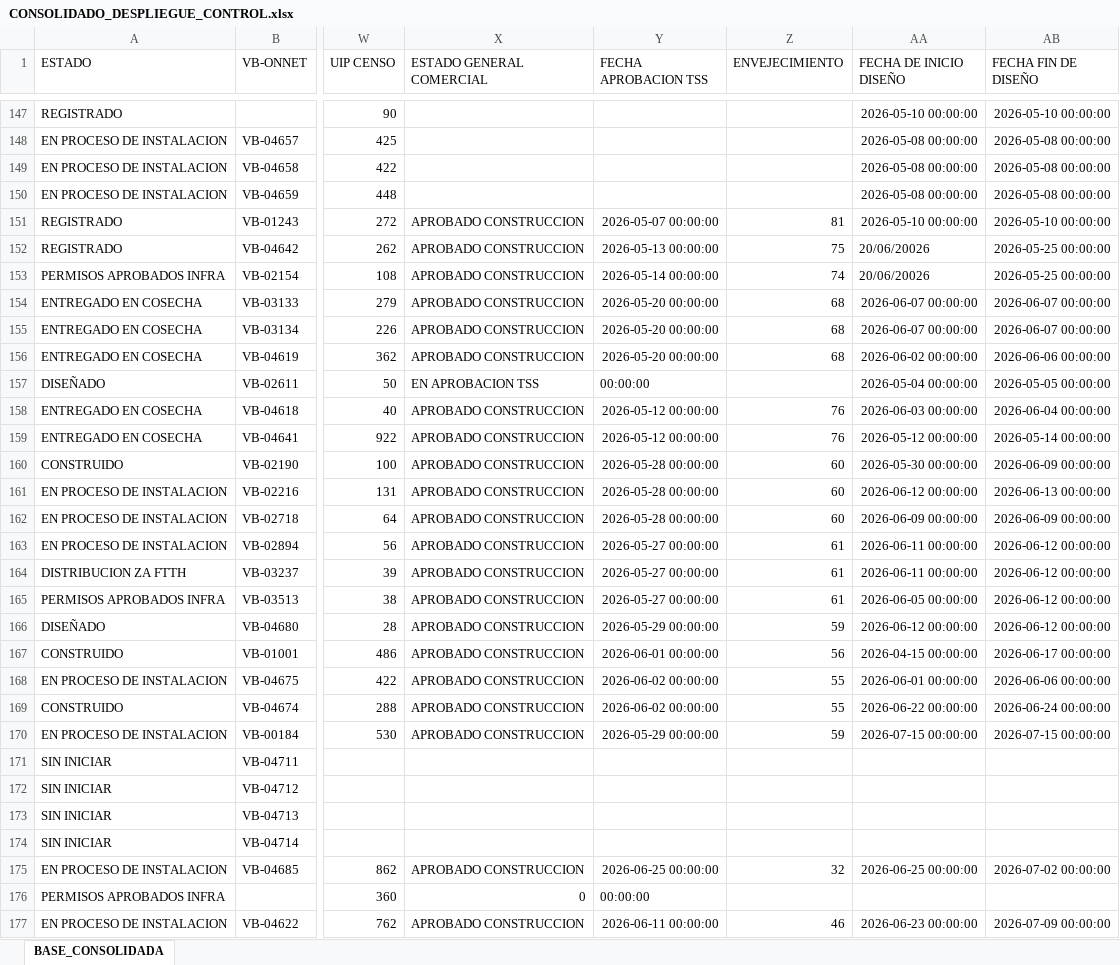
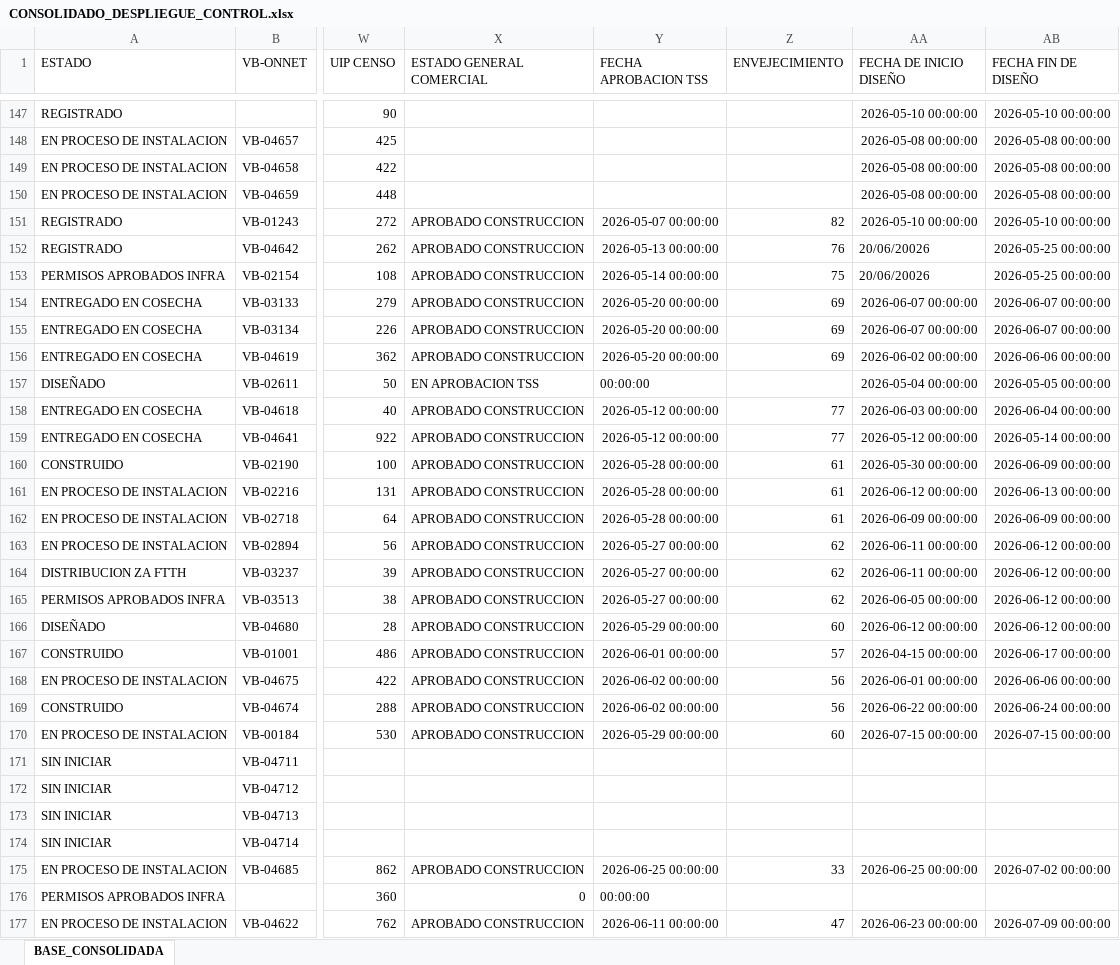
Before and after one commit to luismendoza0523-source/Dashboard-streamlit_app.py, an Excel workbook: CONSOLIDADO_DESPLIEGUE_CONTROL.xlsx, sheet BASE_CONSOLIDADA, drawn as a sheet; only a part is shown, gaps mark what is left out; values as stored, in another font and other column widths than the file's, no borders; the diff covers the shown part only; the diff names each change by its address in the sheet, - before the commit and + after, or states it on an @@ line.

Commit message:
Add files via upload

```diff
--- a/CONSOLIDADO_DESPLIEGUE_CONTROL.xlsx (sheet BASE_CONSOLIDADA)
+++ b/CONSOLIDADO_DESPLIEGUE_CONTROL.xlsx (sheet BASE_CONSOLIDADA)
-Z151 (ENVEJECIMIENTO): 81
+Z151 (ENVEJECIMIENTO): 82
-Z152 (ENVEJECIMIENTO): 75
+Z152 (ENVEJECIMIENTO): 76
-Z153 (ENVEJECIMIENTO): 74
+Z153 (ENVEJECIMIENTO): 75
-Z154:Z156 (ENVEJECIMIENTO): 68
+Z154:Z156 (ENVEJECIMIENTO): 69
-Z158:Z159 (ENVEJECIMIENTO): 76
+Z158:Z159 (ENVEJECIMIENTO): 77
-Z160:Z162 (ENVEJECIMIENTO): 60
+Z160:Z162 (ENVEJECIMIENTO): 61
-Z163:Z165 (ENVEJECIMIENTO): 61
+Z163:Z165 (ENVEJECIMIENTO): 62
-Z166 (ENVEJECIMIENTO): 59
+Z166 (ENVEJECIMIENTO): 60
-Z167 (ENVEJECIMIENTO): 56
+Z167 (ENVEJECIMIENTO): 57
-Z168:Z169 (ENVEJECIMIENTO): 55
+Z168:Z169 (ENVEJECIMIENTO): 56
-Z170 (ENVEJECIMIENTO): 59
+Z170 (ENVEJECIMIENTO): 60
-Z175 (ENVEJECIMIENTO): 32
+Z175 (ENVEJECIMIENTO): 33
-Z177 (ENVEJECIMIENTO): 46
+Z177 (ENVEJECIMIENTO): 47
```
Also changed, not shown: 118 edited cells elsewhere in this sheet.
